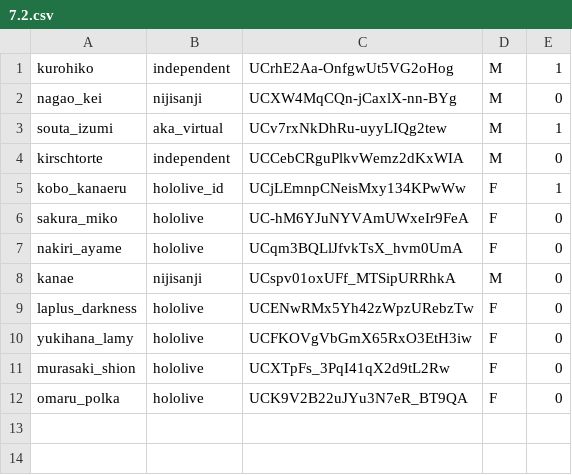
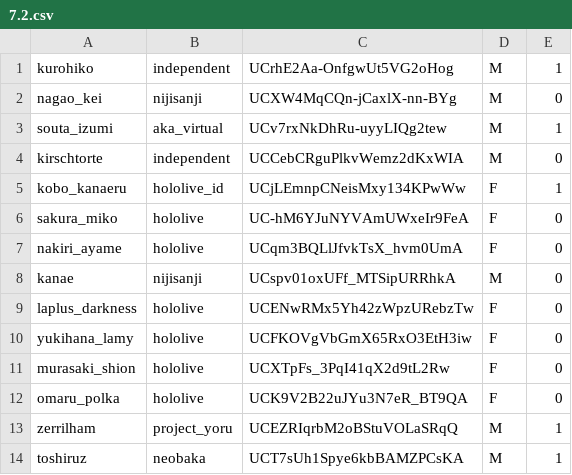
Before and after one commit to Exilria/dissertationscrape, a CSV file: 7.2.csv, drawn as a sheet; the diff names each change by its address in the sheet, - before the commit and + after, or states it on an @@ line.

```diff
--- a/7.2.csv
+++ b/7.2.csv
+row 13: zerrilham | project_yoru | UCEZRIqrbM2oBStuVOLaSRqQ | M | 1
+row 14: toshiruz | neobaka | UCT7sUh1Spye6kbBAMZPCsKA | M | 1
```
Also changed, not shown: 7.3.csv, 7.csv, 3 other files.
